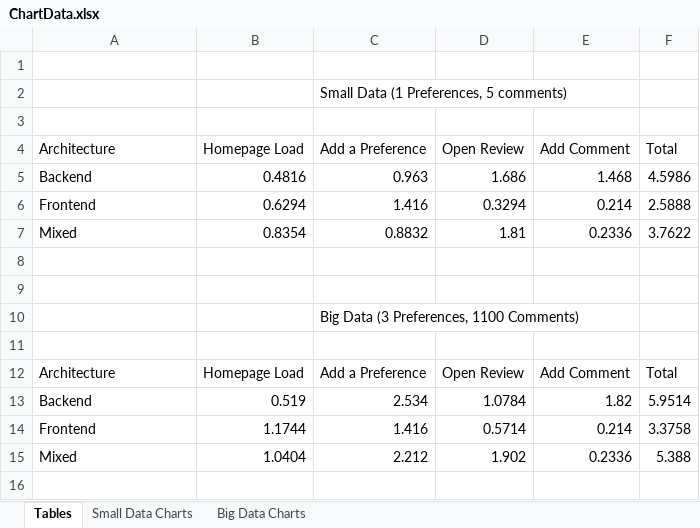
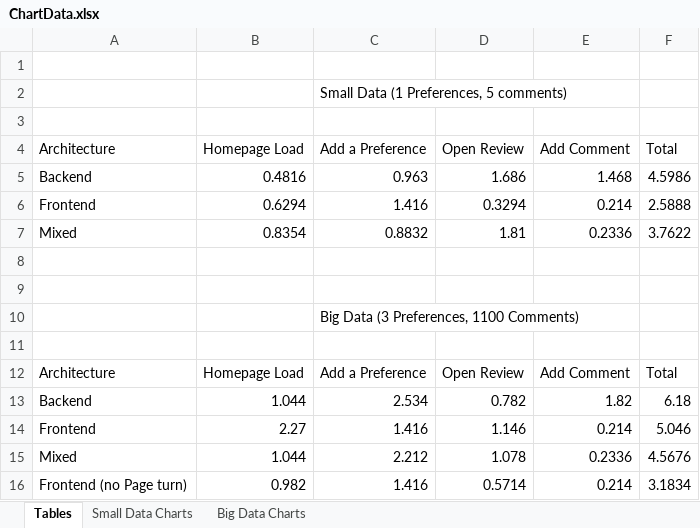
Before and after one commit to bobpaulin/frontend-vs-backend, an Excel workbook: extras/data/ChartData.xlsx, sheet Tables, drawn as a sheet; values as stored, in another font and other column widths than the file's, no borders; table styles not drawn; the diff names each change by its address in the sheet, - before the commit and + after, or states it on an @@ line.

Commit message:
Updated charts.

```diff
--- a/extras/data/ChartData.xlsx (sheet Tables)
+++ b/extras/data/ChartData.xlsx (sheet Tables)
-B13 (Homepage Load): 0.519
+B13 (Homepage Load): 1.044
-D13 (Open Review): 1.0784
+D13 (Open Review): 0.782
-F13 (Total): 5.9514
+F13 (Total): 6.18
-B14 (Homepage Load): 1.1744
+B14 (Homepage Load): 2.27
-D14 (Open Review): 0.5714
+D14 (Open Review): 1.146
-F14 (Total): 3.3758
+F14 (Total): 5.046
-B15 (Homepage Load): 1.0404
+B15 (Homepage Load): 1.044
-D15 (Open Review): 1.902
+D15 (Open Review): 1.078
-F15 (Total): 5.388
+F15 (Total): 4.5676
+row 16: Frontend (no Page turn) | 0.982 | 1.416 | 0.5714 | 0.214 | 3.1834
```
Also changed, not shown: charts or pictures, 1 other file.
